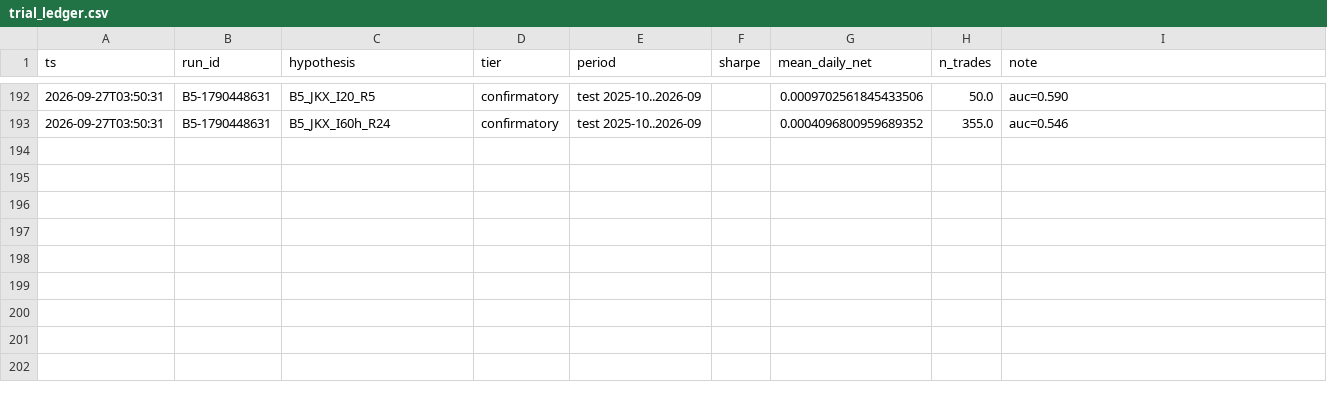
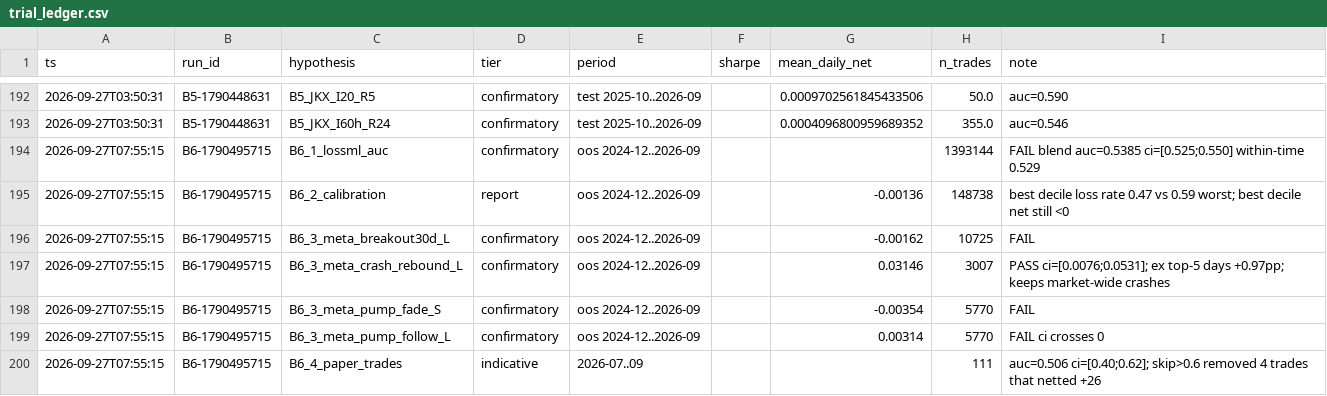
Before and after one commit to TheaWY/AltCoin_Trading, a CSV file: research/trial_ledger.csv, drawn as a sheet; only a part is shown, gaps mark what is left out; the diff names each change by its address in the sheet, - before the commit and + after, or states it on an @@ line.

```diff
--- a/research/trial_ledger.csv
+++ b/research/trial_ledger.csv
+row 194: 2026-09-27T07:55:15 | B6-1790495715 | B6_1_lossml_auc | confirmatory | oos 2024-12..2026-09 |  |  | 1393144 | FAIL blend auc=0.5385 ci=[0.525;0.550] within-time 0.529
+row 195: 2026-09-27T07:55:15 | B6-1790495715 | B6_2_calibration | report | oos 2024-12..2026-09 |  | -0.00136 | 148738 | best decile loss rate 0.47 vs 0.59 worst; best decile net still <0
+row 196: 2026-09-27T07:55:15 | B6-1790495715 | B6_3_meta_breakout30d_L | confirmatory | oos 2024-12..2026-09 |  | -0.00162 | 10725 | FAIL
+row 197: 2026-09-27T07:55:15 | B6-1790495715 | B6_3_meta_crash_rebound_L | confirmatory | oos 2024-12..2026-09 |  | 0.03146 | 3007 | PASS ci=[0.0076;0.0531]; ex top-5 days +0.97pp; keeps market-wide crashes
+row 198: 2026-09-27T07:55:15 | B6-1790495715 | B6_3_meta_pump_fade_S | confirmatory | oos 2024-12..2026-09 |  | -0.00354 | 5770 | FAIL
+row 199: 2026-09-27T07:55:15 | B6-1790495715 | B6_3_meta_pump_follow_L | confirmatory | oos 2024-12..2026-09 |  | 0.00314 | 5770 | FAIL ci crosses 0
+row 200: 2026-09-27T07:55:15 | B6-1790495715 | B6_4_paper_trades | indicative | 2026-07..09 |  |  | 111 | auc=0.506 ci=[0.40;0.62]; skip>0.6 removed 4 trades that netted +26
```
Also changed, not shown: 10 other files.
